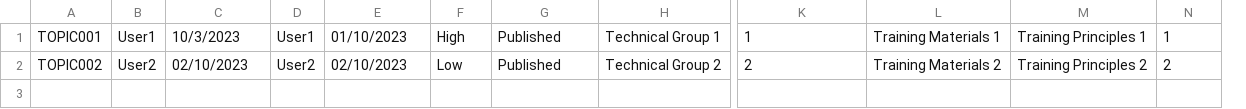
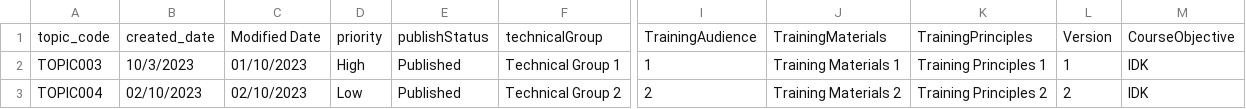
Before and after one commit to trihuynh1811/OJT_FINAL_PROJECT, a CSV file: src/main/resources/syllabus.csv, drawn as a sheet; only a part is shown, gaps mark what is left out; removed rows and columns are numbered as before the commit, all else as after; rows hold the shown columns only; the diff names each change by its address in the sheet, - before the commit and + after, or states it on an @@ line.

```diff
--- a/src/main/resources/syllabus.csv
+++ b/src/main/resources/syllabus.csv
-column A, rows 1-2: TOPIC001 | TOPIC002
-column B, rows 1-2: User1 | User2
+column A, rows 2-3: TOPIC003 | TOPIC004
-column D, rows 1-2: User1 | User2
+column M, rows 2-3: IDK | IDK
+row 1: topic_code | created_date | Modified Date | priority | publishStatus | technicalGroup | TrainingAudience | TrainingMaterials | TrainingPrinciples | Version | CourseObjective
```
Also changed, not shown: 9 other files.
